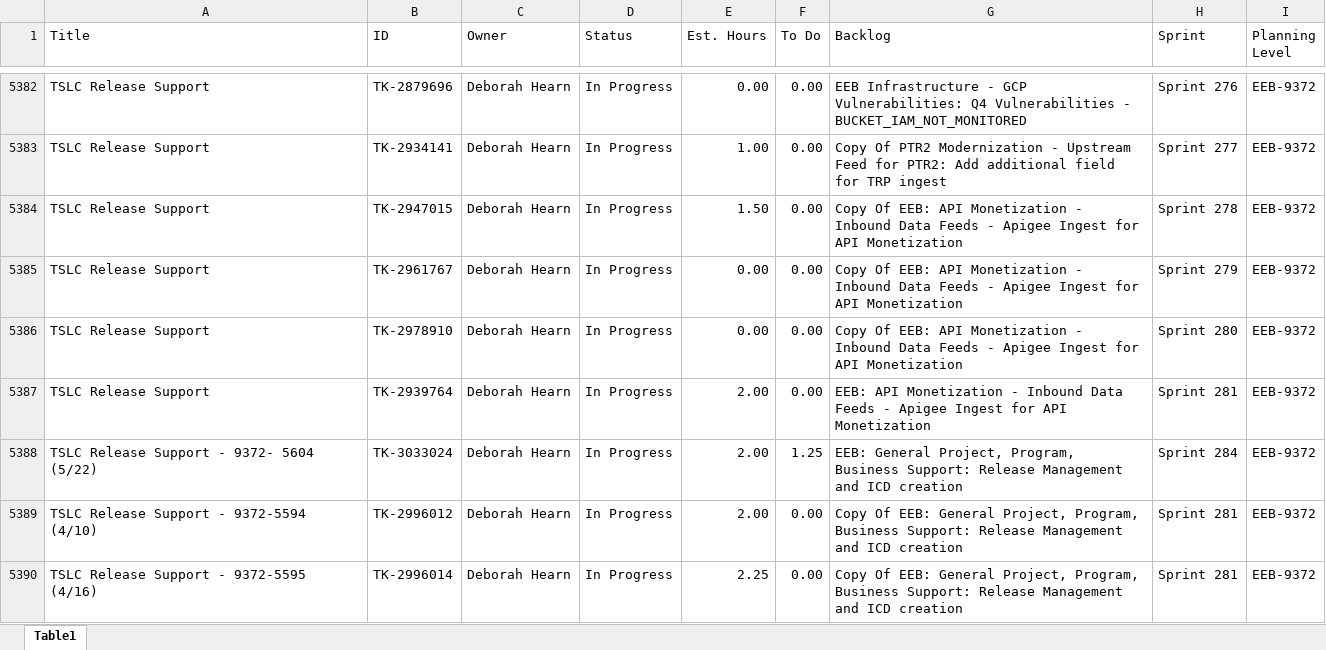
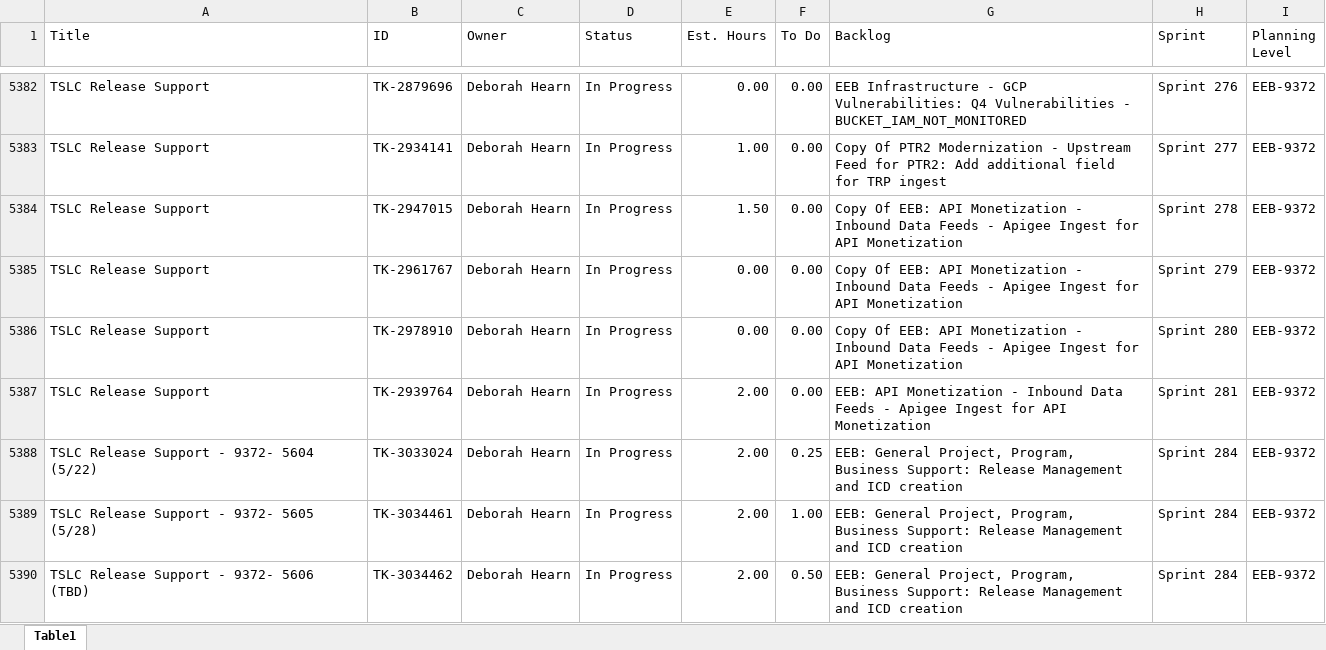
Before and after one commit to casey-smith-usps/versionone-dashboard, an Excel workbook: tasklist_EEB9372.xlsx, sheet Table1, drawn as a sheet; only a part is shown, gaps mark what is left out; the shorter side is filled out with more unchanged rows; values as stored, in another font and other column widths than the file's, no borders; the diff covers the shown part only; the diff names each change by its address in the sheet, - before the commit and + after, or states it on an @@ line.

Commit message:
Auto-update task_quicklist.xlsx

```diff
--- a/tasklist_EEB9372.xlsx (sheet Table1)
+++ b/tasklist_EEB9372.xlsx (sheet Table1)
-F5388 (To Do): 1.25
+F5388 (To Do): 0.25
+row 5389: TSLC Release Support - 9372- 5605 (5/28) | TK-3034461 | Deborah Hearn | In Progress | 2.00 | 1.00 | EEB: General Project, Program, Business Support: Release Management and ICD creation | Sprint 284 | EEB-9372
+row 5390: TSLC Release Support - 9372- 5606 (TBD) | TK-3034462 | Deborah Hearn | In Progress | 2.00 | 0.50 | EEB: General Project, Program, Business Support: Release Management and ICD creation | Sprint 284 | EEB-9372
```
Also changed, not shown: 4 added rows, 2 removed rows and 12 edited cells elsewhere in this sheet, tasklist_CDAS6441.xlsx, tasklist_EDS4834.xlsx, 5 other files.
